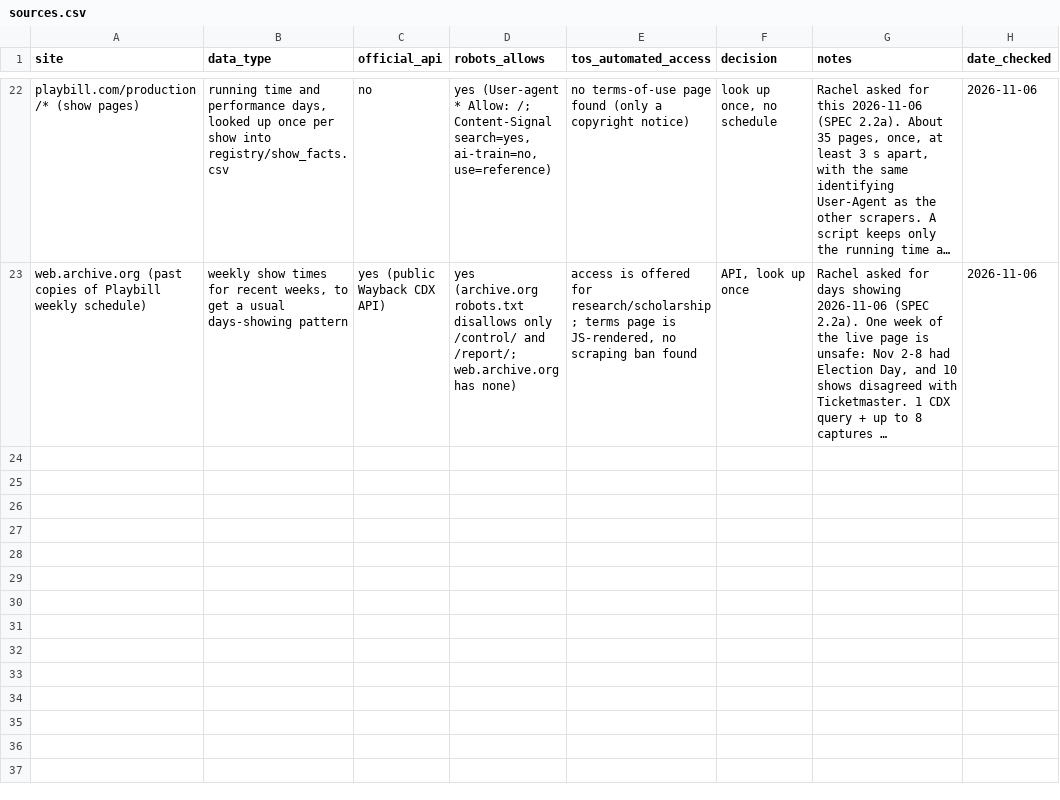
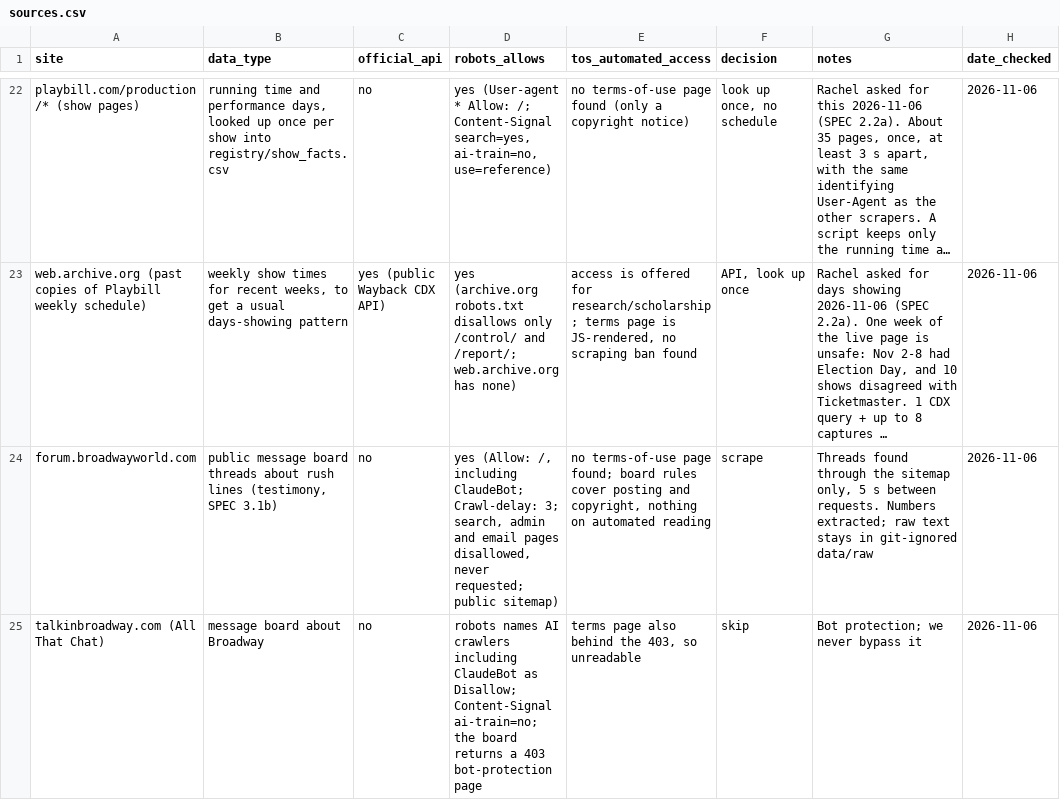
Before and after one commit to rachelchen24/broadway-rush, a CSV file: registry/sources.csv, drawn as a sheet; only a part is shown, gaps mark what is left out; long unchanged cells end in …; the diff names each change by its address in the sheet, - before the commit and + after, or states it on an @@ line.

```diff
--- a/registry/sources.csv
+++ b/registry/sources.csv
+row 24: forum.broadwayworld.com | public message board threads about rush lines (testimony, SPEC 3.1b) | no | yes (Allow: /, including ClaudeBot; Crawl-delay: 3; search, admin and email pages disallowed, never requested; public sitemap) | no terms-of-use page found; board rules cover posting and copyright, nothing on automated reading | scrape | Threads found through the sitemap only, 5 s between requests. Numbers extracted; raw text stays in git-ignored data/raw | 2026-11-06
+row 25: talkinbroadway.com (All That Chat) | message board about Broadway | no | robots names AI crawlers including ClaudeBot as Disallow; Content-Signal ai-train=no; the board returns a 403 bot-protection page | terms page also behind the 403, so unreadable | skip | Bot protection; we never bypass it | 2026-11-06
```
Also changed, not shown: data/processed/show_names.csv, registry/show_aliases.csv, 14 other files.
